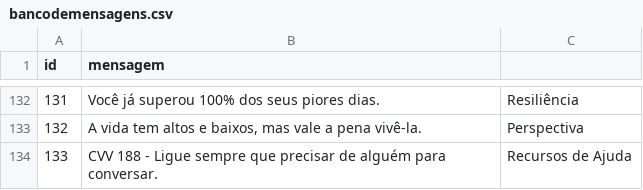
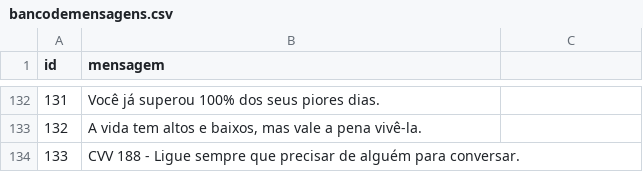
Before and after one commit to FernandaNascimento94/setembro_amarelo, a CSV file: api/bancodemensagens.csv, drawn as a sheet; only a part is shown, gaps mark what is left out; the diff covers the shown part only.

```diff
--- a/api/bancodemensagens.csv
+++ b/api/bancodemensagens.csv
@@ -132,3 +132,3 @@ id,mensagem
-131,"Você já superou 100% dos seus piores dias.","Resiliência"
-132,"A vida tem altos e baixos, mas vale a pena vivê-la.","Perspectiva"
-133,"CVV 188 - Ligue sempre que precisar de alguém para conversar.","Recursos de Ajuda"
+131,"Você já superou 100% dos seus piores dias."
+132,"A vida tem altos e baixos, mas vale a pena vivê-la."
+133,"CVV 188 - Ligue sempre que precisar de alguém para conversar."
```
Also changed, not shown: 27 edited cells elsewhere in this file.
